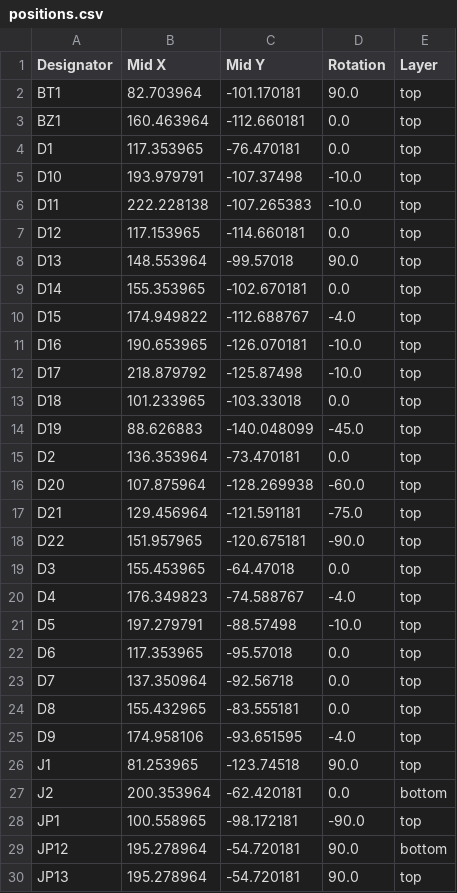
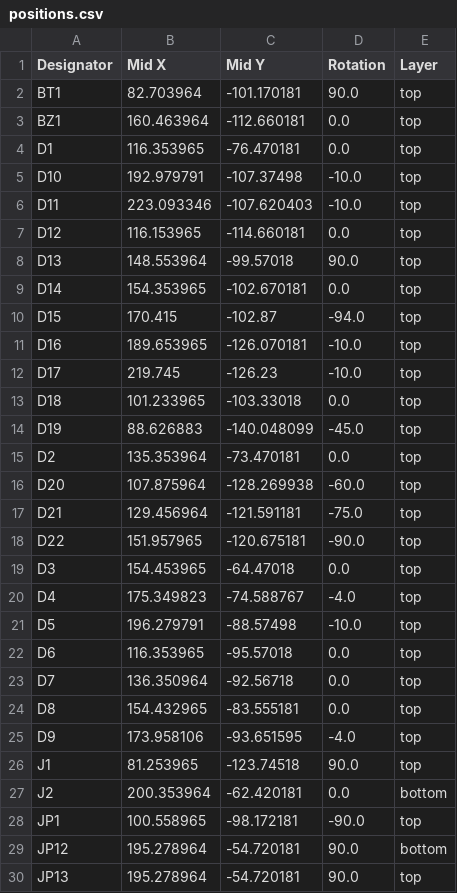
Before and after one commit to sadekbaroudi/KLOR, a CSV file: PCB/choc-v1-hotswap/gerbers/positions.csv, drawn as a sheet; only a part is shown.

Commit message:
diodes were positioned too close to hotswap sockets, making it really hard to solder them, fixed

```diff
--- a/PCB/choc-v1-hotswap/gerbers/positions.csv
+++ b/PCB/choc-v1-hotswap/gerbers/positions.csv
@@ -3,14 +3,14 @@ BT1,82.703964,-101.170181,90.0,top
 BZ1,160.463964,-112.660181,0.0,top
-D1,117.353965,-76.470181,0.0,top
-D10,193.979791,-107.37498,-10.0,top
-D11,222.228138,-107.265383,-10.0,top
-D12,117.153965,-114.660181,0.0,top
+D1,116.353965,-76.470181,0.0,top
+D10,192.979791,-107.37498,-10.0,top
+D11,223.093346,-107.620403,-10.0,top
+D12,116.153965,-114.660181,0.0,top
 D13,148.553964,-99.57018,90.0,top
-D14,155.353965,-102.670181,0.0,top
-D15,174.949822,-112.688767,-4.0,top
-D16,190.653965,-126.070181,-10.0,top
-D17,218.879792,-125.87498,-10.0,top
+D14,154.353965,-102.670181,0.0,top
+D15,170.415,-102.87,-94.0,top
+D16,189.653965,-126.070181,-10.0,top
+D17,219.745,-126.23,-10.0,top
 D18,101.233965,-103.33018,0.0,top
 D19,88.626883,-140.048099,-45.0,top
-D2,136.353964,-73.470181,0.0,top
+D2,135.353964,-73.470181,0.0,top
 D20,107.875964,-128.269938,-60.0,top
@@ -18,9 +18,9 @@ D21,129.456964,-121.591181,-75.0,top
 D22,151.957965,-120.675181,-90.0,top
-D3,155.453965,-64.47018,0.0,top
-D4,176.349823,-74.588767,-4.0,top
-D5,197.279791,-88.57498,-10.0,top
-D6,117.353965,-95.57018,0.0,top
-D7,137.350964,-92.56718,0.0,top
-D8,155.432965,-83.555181,0.0,top
-D9,174.958106,-93.651595,-4.0,top
+D3,154.453965,-64.47018,0.0,top
+D4,175.349823,-74.588767,-4.0,top
+D5,196.279791,-88.57498,-10.0,top
+D6,116.353965,-95.57018,0.0,top
+D7,136.350964,-92.56718,0.0,top
+D8,154.432965,-83.555181,0.0,top
+D9,173.958106,-93.651595,-4.0,top
 J1,81.253965,-123.74518,90.0,top
```
Also changed, not shown: 5 other files.
